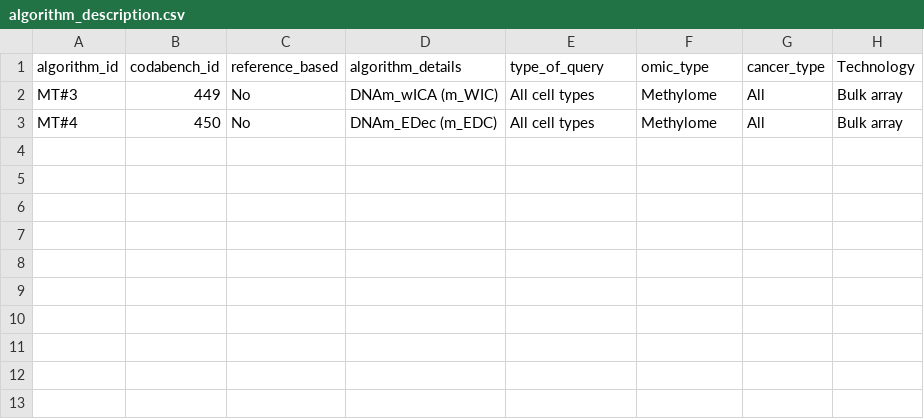
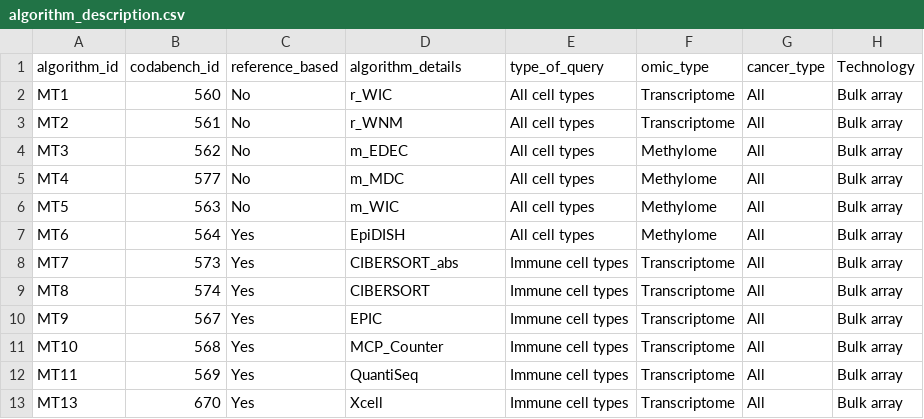
Before and after one commit to cancer-heterogeneity/cancer-heterogeneity.github.io, a CSV file: meteor_files/algorithm_description.csv, drawn as a sheet.

```diff
--- a/meteor_files/algorithm_description.csv
+++ b/meteor_files/algorithm_description.csv
@@ -1,3 +1,13 @@
 algorithm_id;codabench_id;reference_based;algorithm_details;type_of_query;omic_type;cancer_type;Technology
-MT#3;449;No;DNAm_wICA (m_WIC);All cell types;Methylome;All;Bulk array
-MT#4;450;No;DNAm_EDec (m_EDC);All cell types;Methylome;All;Bulk array
+MT1;560;No;r_WIC;All cell types;Transcriptome;All;Bulk array
+MT2;561;No;r_WNM;All cell types;Transcriptome;All;Bulk array
+MT3;562;No;m_EDEC;All cell types;Methylome;All;Bulk array
+MT4;577;No;m_MDC;All cell types;Methylome;All;Bulk array
+MT5;563;No;m_WIC;All cell types;Methylome;All;Bulk array
+MT6;564;Yes;EpiDISH;All cell types;Methylome;All;Bulk array
+MT7;573;Yes;CIBERSORT_abs;Immune cell types;Transcriptome;All;Bulk array
+MT8;574;Yes;CIBERSORT;Immune cell types;Transcriptome;All;Bulk array
+MT9;567;Yes;EPIC;Immune cell types;Transcriptome;All;Bulk array
+MT10;568;Yes;MCP_Counter;Immune cell types;Transcriptome;All;Bulk array
+MT11;569;Yes;QuantiSeq;Immune cell types;Transcriptome;All;Bulk array
+MT13;670;Yes;Xcell;Immune cell types;Transcriptome;All;Bulk array
```
Also changed, not shown: meteor_files/reference_dataset_description.csv, 23 other files.
